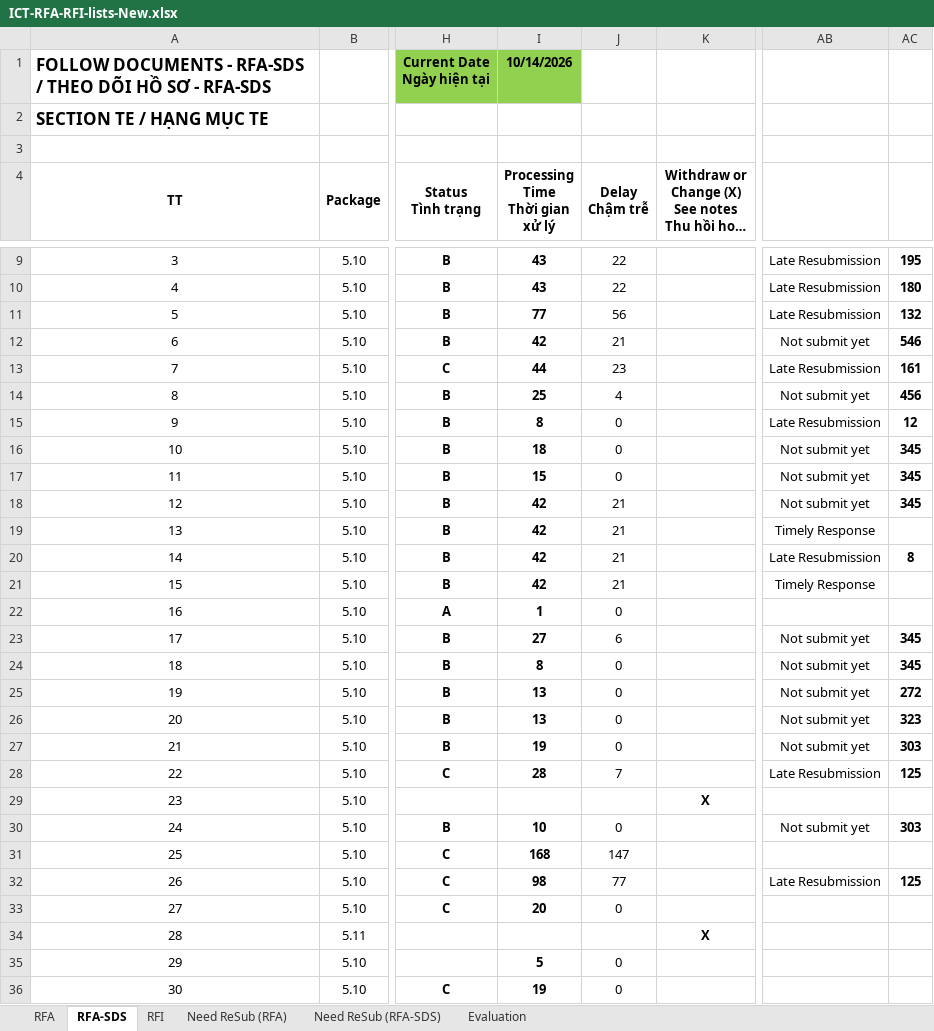
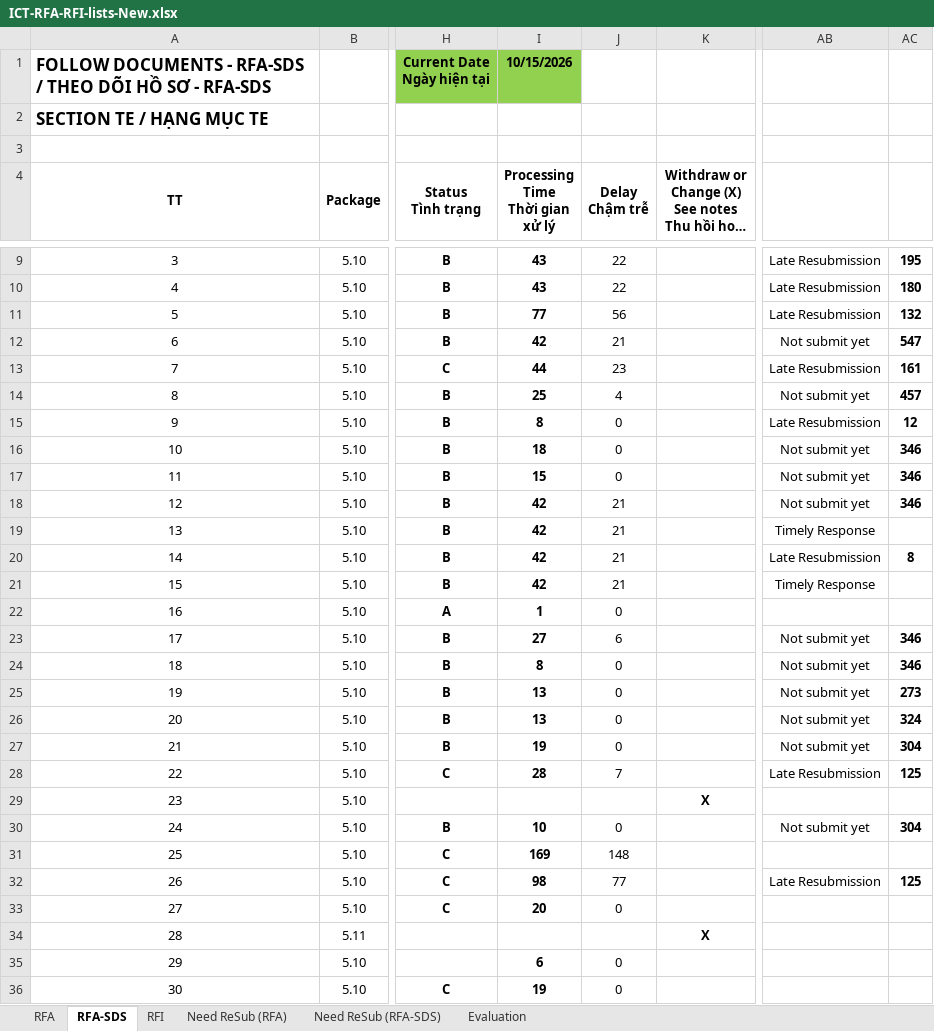
Before and after one commit to Shi-49-94-444-4444/ltia-ict-dashboard, an Excel workbook: ICT-RFA-RFI-lists-New.xlsx, sheet RFA-SDS, drawn as a sheet; only a part is shown, gaps mark what is left out; long unchanged cells end in …; values as stored, in another font and other column widths than the file's, no borders; conditional formats not drawn; the diff covers the shown part only; the diff names each change by its address in the sheet, - before the commit and + after, or states it on an @@ line.

```diff
--- a/ICT-RFA-RFI-lists-New.xlsx (sheet RFA-SDS)
+++ b/ICT-RFA-RFI-lists-New.xlsx (sheet RFA-SDS)
-I1 (Processing Time Thời gian xử lý): 10/14/2026
+I1 (Processing Time Thời gian xử lý): 10/15/2026
-AC12: 546
+AC12: 547
-AC14: 456
+AC14: 457
-AC16:AC18: 345
+AC16:AC18: 346
-AC23:AC24: 345
+AC23:AC24: 346
-AC25: 272
+AC25: 273
-AC26: 323
+AC26: 324
-AC27: 303
+AC27: 304
-AC30: 303
+AC30: 304
-I31 (Processing Time Thời gian xử lý): 168
+I31 (Processing Time Thời gian xử lý): 169
-J31 (Delay Chậm trễ): 147
+J31 (Delay Chậm trễ): 148
-I35 (Processing Time Thời gian xử lý): 5
+I35 (Processing Time Thời gian xử lý): 6
```
Also changed, not shown: 4 edited cells elsewhere in this sheet, sheet RFA, sheet RFI, sheet Need ReSub (RFA-SDS), sheet Evaluation, sheet Need ReSub (RFA), formulas that keep their value, 1 other file.
